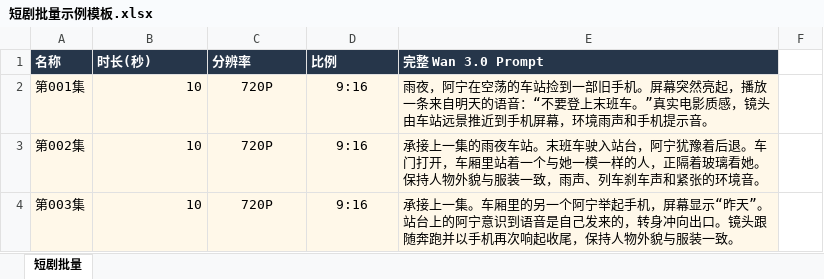
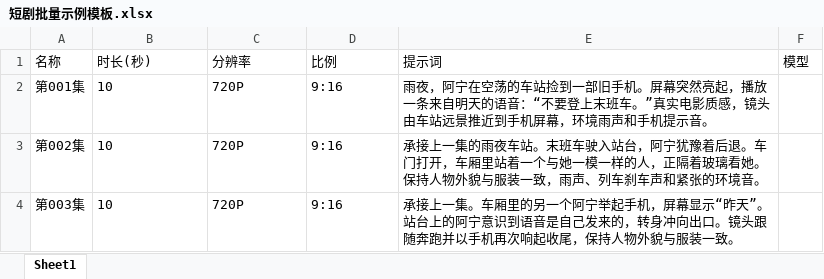
Before and after one commit to PowerTokens/video-studio, an Excel workbook: 短剧批量示例模板.xlsx, sheet Sheet1, drawn as a sheet; values as stored, in another font and other column widths than the file's, no borders; the diff names each change by its address in the sheet, - before the commit and + after, or states it on an @@ line.

Commit message:
feat: auto-adjust params on model switch and generic Prompt wording
Snap duration/resolution/ratio to the nearest values a model supports
and show a bilingual notice in the UI. Batch import rows with invalid
params stay unsubmitted with a suggested-value warning. Sample templates
and leftover Wan-only copy use generic Prompt wording; changelog 1.12.

```diff
--- a/短剧批量示例模板.xlsx (sheet Sheet1)
+++ b/短剧批量示例模板.xlsx (sheet Sheet1)
-sheet tab: 短剧批量
+sheet tab: Sheet1
@@ A1:E1 fill: #26364A → none, bold: on → off, text colour: #FFFFFF → black @@
-E1: 完整 Wan 3.0 Prompt
+E1: 提示词
-F1: (empty)
+F1: 模型
-A2:E4 fill: #FFF8E9
+A2:E4 fill: none
-B2:B4 alignment: right
+B2:B4 alignment: left
-C2:D4 alignment: center
+C2:D4 alignment: left
```
Also changed, not shown: short-drama-batch-template.xlsx, 11 other files.
